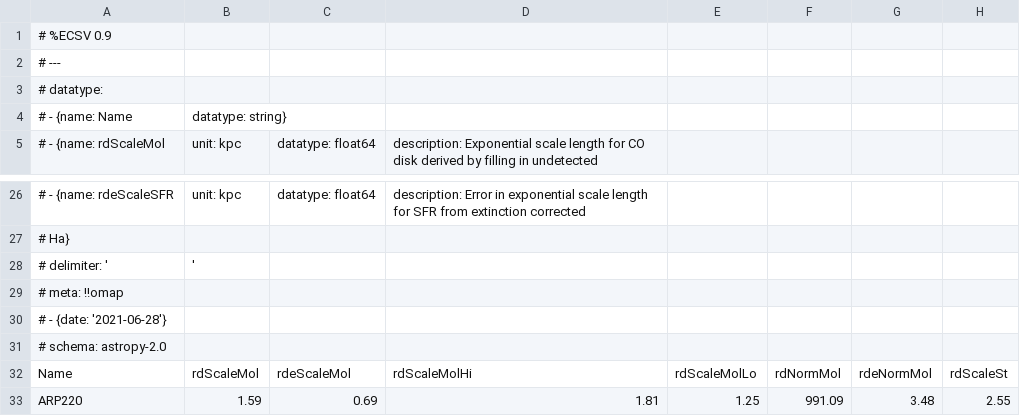
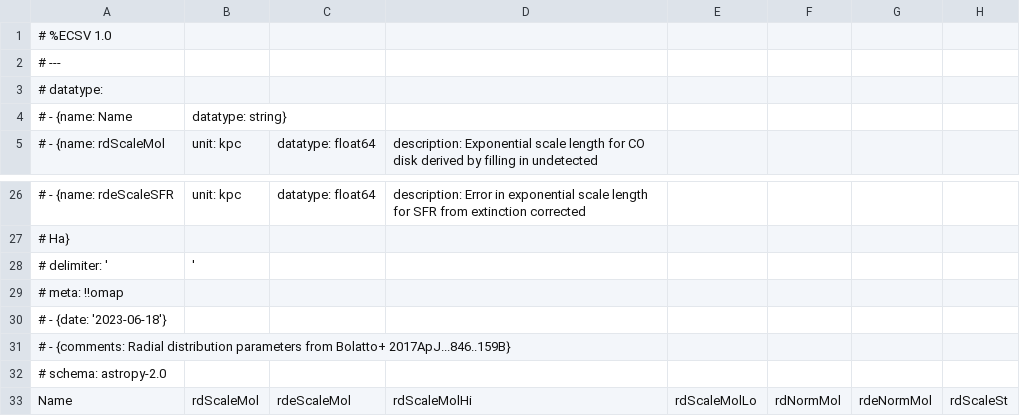
Before and after one commit to tonywong94/edge_pydb, a CSV file: edge_pydb/dat_glob/derived/edge_rdist17.csv, drawn as a sheet; only a part is shown, gaps mark what is left out; the shorter side is filled out with more unchanged rows; rows hold the shown columns only; the diff names each change by its address in the sheet, - before the commit and + after, or states it on an @@ line.

```diff
--- a/edge_pydb/dat_glob/derived/edge_rdist17.csv
+++ b/edge_pydb/dat_glob/derived/edge_rdist17.csv
-A1: # %ECSV 0.9
+A1: # %ECSV 1.0
-A30: # - {date: '2021-06-28'}
+A30: # - {date: '2023-06-18'}
+row 31: # - {comments: Radial distribution parameters from Bolatto+ 2017ApJ...846..159B}
```
Also changed, not shown: edge_pydb/dat_glob/derived/edge_rfpars.csv, edge_pydb/dat_glob/obs/edge_coflux_smo7.csv, 42 other files.
